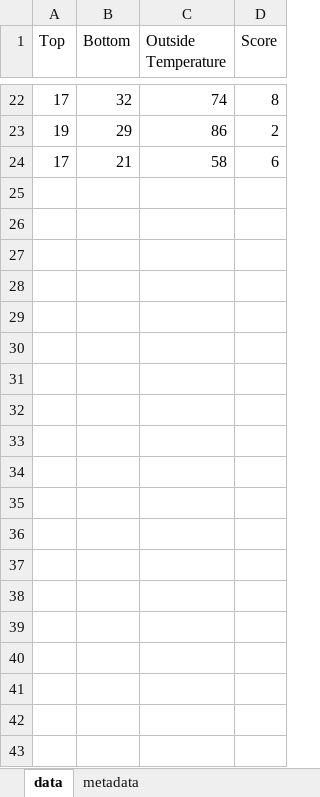
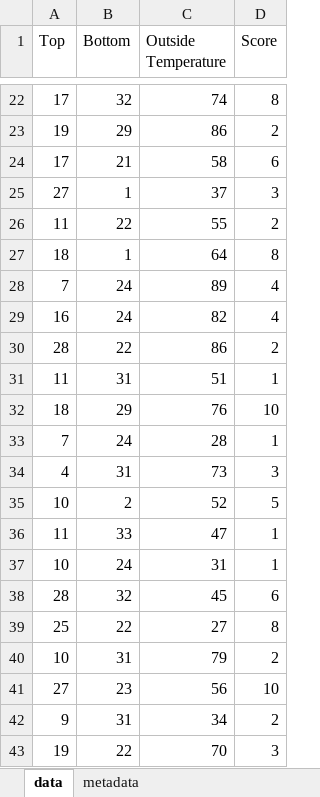
Before and after one commit to adipatel11/Outfit-Recommender, an Excel workbook: data.xlsx, sheet data, drawn as a sheet; only a part is shown, gaps mark what is left out; values as stored, in another font and other column widths than the file's, no borders; the diff covers the shown part only; the diff names each change by its address in the sheet, - before the commit and + after, or states it on an @@ line.

Commit message:
added more data

```diff
--- a/data.xlsx (sheet data)
+++ b/data.xlsx (sheet data)
+row 25: 27 | 1 | 37 | 3
+row 26: 11 | 22 | 55 | 2
+row 27: 18 | 1 | 64 | 8
+row 28: 7 | 24 | 89 | 4
+row 29: 16 | 24 | 82 | 4
+row 30: 28 | 22 | 86 | 2
+row 31: 11 | 31 | 51 | 1
+row 32: 18 | 29 | 76 | 10
+row 33: 7 | 24 | 28 | 1
+row 34: 4 | 31 | 73 | 3
+row 35: 10 | 2 | 52 | 5
+row 36: 11 | 33 | 47 | 1
+row 37: 10 | 24 | 31 | 1
+row 38: 28 | 32 | 45 | 6
+row 39: 25 | 22 | 27 | 8
+row 40: 10 | 31 | 79 | 2
+row 41: 27 | 23 | 56 | 10
+row 42: 9 | 31 | 34 | 2
+row 43: 19 | 22 | 70 | 3
```
Also changed, not shown: 33 added rows elsewhere in this sheet.
